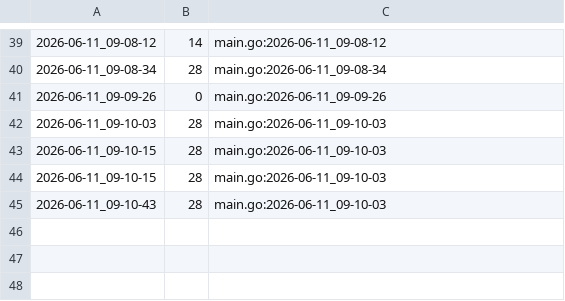
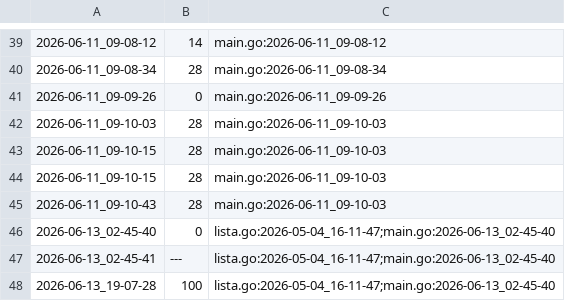
Before and after one commit to qxcode-course/ed-seg-bloco-a-Carlos-Nobre, a CSV file: .tko/track/ed@editorint/track.csv, drawn as a sheet; only a part is shown, gaps mark what is left out.

```diff
--- a/.tko/track/ed@editorint/track.csv
+++ b/.tko/track/ed@editorint/track.csv
@@ -45 +45,4 @@
 2026-06-11_09-10-43,28,main.go:2026-06-11_09-10-03
+2026-06-13_02-45-40,0,lista.go:2026-05-04_16-11-47;main.go:2026-06-13_02-45-40
+2026-06-13_02-45-41,---,lista.go:2026-05-04_16-11-47;main.go:2026-06-13_02-45-40
+2026-06-13_19-07-28,100,lista.go:2026-05-04_16-11-47;main.go:2026-06-13_02-45-40
```
Also changed, not shown: .tko/track/ed@lista_d1/track.csv, .tko/track/ed@prin_list1/track.csv, 34 other files.
